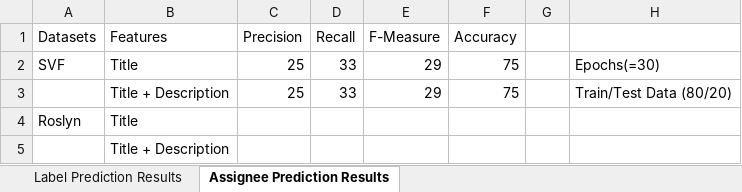
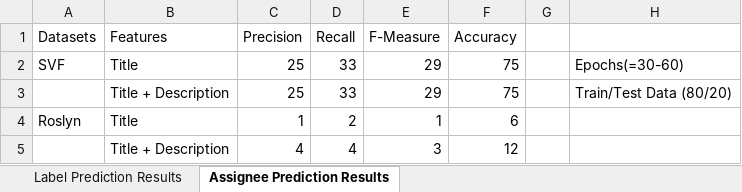
Before and after one commit to thazin31086/GitHub_NeturalNetworks, an Excel workbook: Model/Results.xlsx, sheet Assignee Prediction Results, drawn as a sheet; values as stored, in another font and other column widths than the file's, no borders; table styles not drawn; removed rows and columns are numbered as before the commit, all else as after; the diff names each change by its address in the sheet, - before the commit and + after, or states it on an @@ line.

Commit message:
Added Roslyn Model and Test Resul

```diff
--- a/Model/Results.xlsx (sheet Assignee Prediction Results)
+++ b/Model/Results.xlsx (sheet Assignee Prediction Results)
-H2: Epochs(=30)
+H2: Epochs(=30-60)
-C4 (Precision): (empty)
+C4 (Precision): 1
-D4 (Recall): (empty)
+D4 (Recall): 2
-E4 (F-Measure): (empty)
+E4 (F-Measure): 1
-F4 (Accuracy): (empty)
+F4 (Accuracy): 6
-row 5:  | Title + Description
+row 5:  | Title + Description | 4 | 4 | 3 | 12
```
Also changed, not shown: sheet Label Prediction Results, 17 other files.
